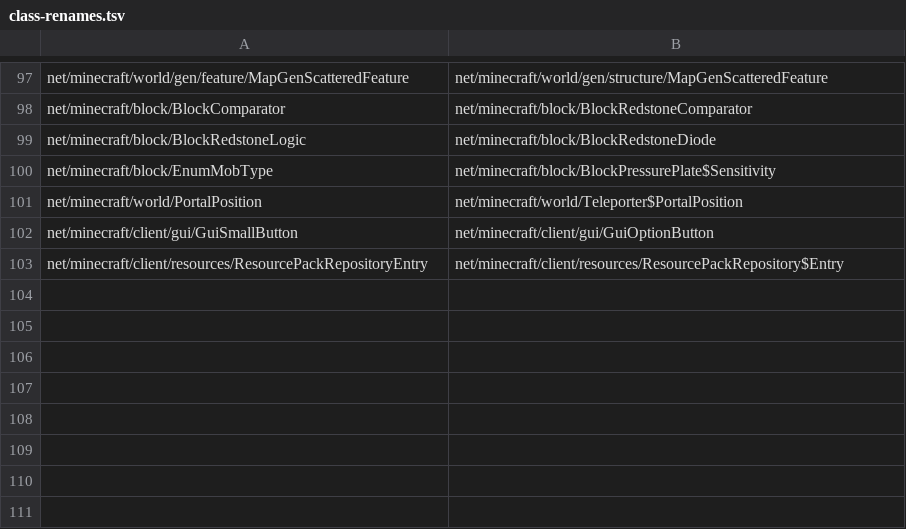
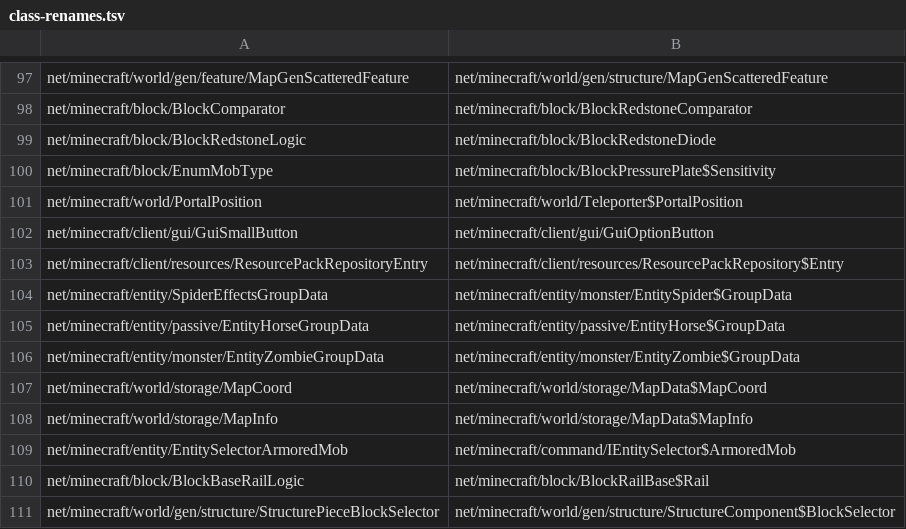
Before and after one commit to kylepitcock/Legacy-Connector, a TSV file: loader/src/main/resources/legacyconnector/forward/1.6.4/class-renames.tsv, drawn as a sheet; only a part is shown, gaps mark what is left out; the diff names each change by its address in the sheet, - before the commit and + after, or states it on an @@ line.

```diff
--- a/loader/src/main/resources/legacyconnector/forward/1.6.4/class-renames.tsv
+++ b/loader/src/main/resources/legacyconnector/forward/1.6.4/class-renames.tsv
+row 104: net/minecraft/entity/SpiderEffectsGroupData | net/minecraft/entity/monster/EntitySpider$GroupData
+row 105: net/minecraft/entity/passive/EntityHorseGroupData | net/minecraft/entity/passive/EntityHorse$GroupData
+row 106: net/minecraft/entity/monster/EntityZombieGroupData | net/minecraft/entity/monster/EntityZombie$GroupData
+row 107: net/minecraft/world/storage/MapCoord | net/minecraft/world/storage/MapData$MapCoord
+row 108: net/minecraft/world/storage/MapInfo | net/minecraft/world/storage/MapData$MapInfo
+row 109: net/minecraft/entity/EntitySelectorArmoredMob | net/minecraft/command/IEntitySelector$ArmoredMob
+row 110: net/minecraft/block/BlockBaseRailLogic | net/minecraft/block/BlockRailBase$Rail
+row 111: net/minecraft/world/gen/structure/StructurePieceBlockSelector | net/minecraft/world/gen/structure/StructureComponent$BlockSelector
```
Also changed, not shown: loader/src/main/resources/legacyconnector/forward/1.6.4/bridge-methods.tsv, loader/src/main/resources/legacyconnector/forward/1.6.4/call-redirects.tsv, 22 other files.
